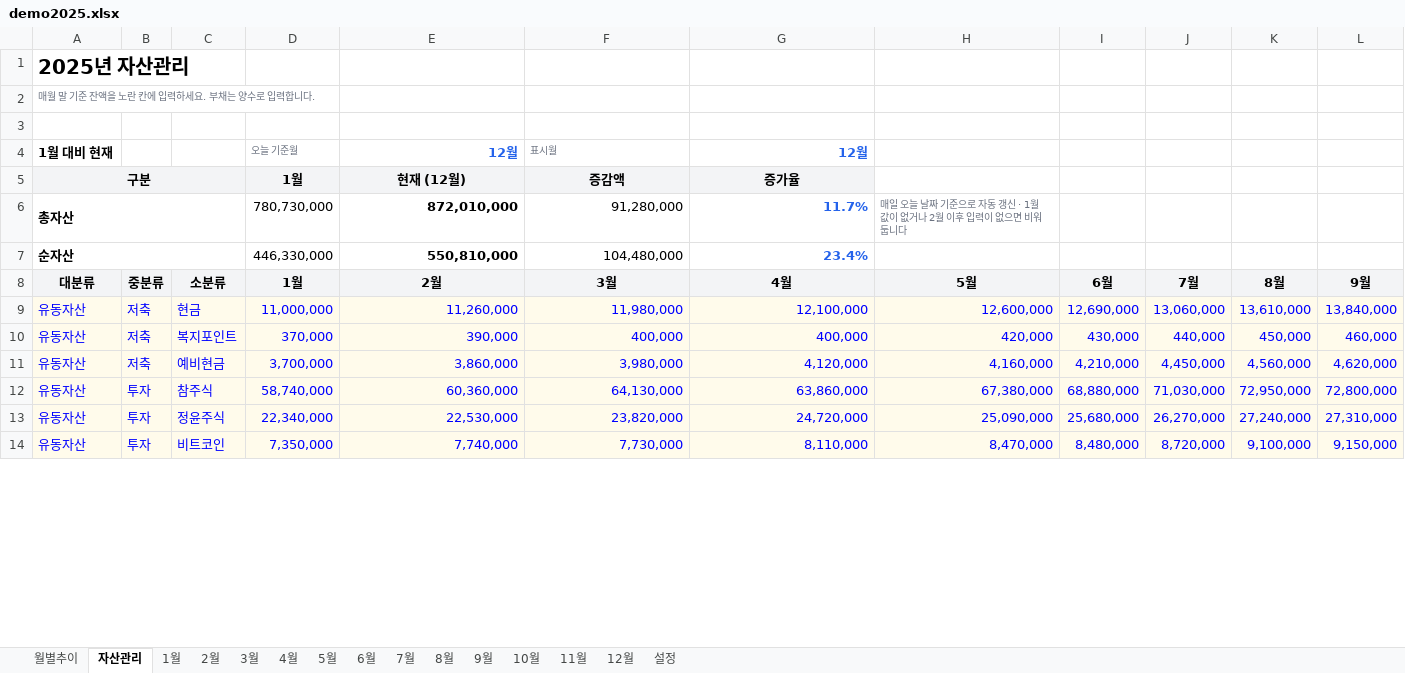
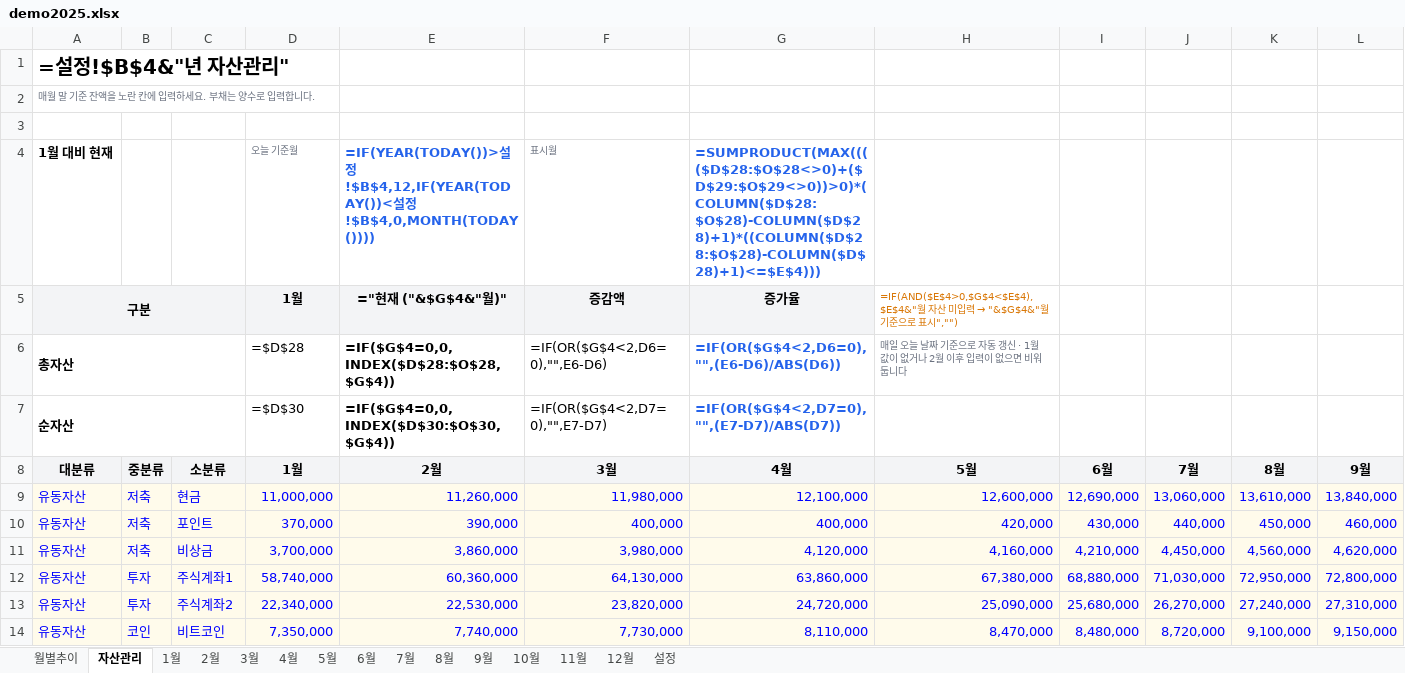
Before and after one commit to cham0919/AllLever-asset, an Excel workbook: demo2025.xlsx, sheet 자산관리, drawn as a sheet; only a part is shown; values as stored, in another font and other column widths than the file's, no borders; formulas without a stored value are shown as written; charts and pictures not drawn; removed rows and columns are numbered as before the commit, all else as after; rows hold the shown columns only; the diff covers the shown part only; the diff names each change by its address in the sheet, - before the commit and + after, or states it on an @@ line.

```diff
--- a/demo2025.xlsx (sheet 자산관리)
+++ b/demo2025.xlsx (sheet 자산관리)
-A1: 2025년 자산관리
+A1: =설정!$B$4&"년 자산관리"
-E4: 12월
+E4: =IF(YEAR(TODAY())>설정!$B$4,12,IF(YEAR(TODAY())<설정!$B$4,0,MONTH(TODAY())))
-G4: 12월
+G4: =SUMPRODUCT(MAX(((($D$28:$O$28<>0)+($D$29:$O$29<>0))>0)*(COLUMN($D$28:$O$28)-COLUMN($D$28)+1)*((COLUMN($D$28:$O$28)-COLUMN($D$28)+1)<=$E$4)))
-B5:C5 fill: #F3F4F6
+B5:C5 fill: none
-E5: 현재 (12월)
+E5: ="현재 ("&$G$4&"월)"
@@ H5: (empty) → =IF(AND($E$4>0,$G$4<$E$4),$E$4&"월 자산 미입력 → "&$G$4&"월 기준으로 표시","") @@
-D6: 780,730,000
+D6: =$D$28
-E6: 872,010,000
+E6: =IF($G$4=0,0,INDEX($D$28:$O$28,$G$4))
-F6: 91,280,000
+F6: =IF(OR($G$4<2,D6=0),"",E6-D6)
-G6: 11.7%
+G6: =IF(OR($G$4<2,D6=0),"",(E6-D6)/ABS(D6))
-row 7: 순자산 |  |  | 446,330,000 | 550,810,000 | 104,480,000 | 23.4%
+row 7: 순자산 |  |  | =$D$30 | =IF($G$4=0,0,INDEX($D$30:$O$30,$G$4)) | =IF(OR($G$4<2,D7=0),"",E7-D7) | =IF(OR($G$4<2,D7=0),"",(E7-D7)/ABS(D7))
-C10: 복지포인트
+C10: 포인트
-C11: 예비현금
+C11: 비상금
-C12: 참주식
+C12: 주식계좌1
-C13: 정윤주식
+C13: 주식계좌2
-B14: 투자
+B14: 코인
```
Also changed, not shown: 21 added rows, 21 removed rows, 6 edited cells and cell formats elsewhere in this sheet, sheet 월별추이, sheet 1월, sheet 8월, sheet 10월, sheet 3월, sheet 6월, 8 more sheets, charts or pictures, demo.xlsx, 6 other files.
